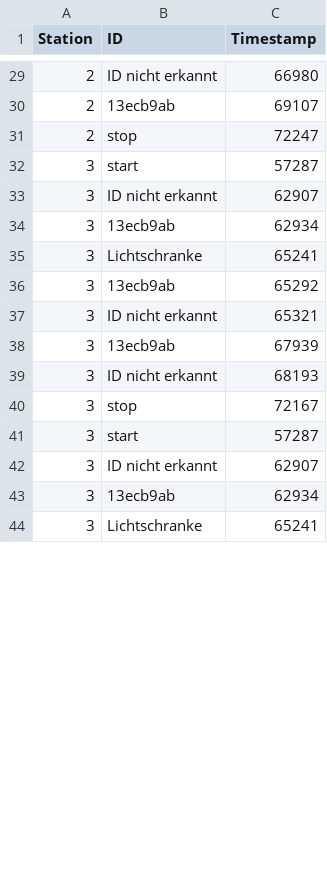
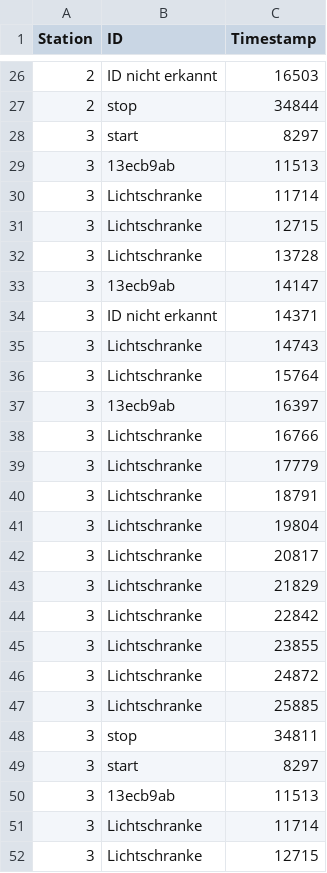
Before and after one commit to gerdhinze/CC_Zeitnehmung_Software, a CSV file: MATLAB/Controll_GUI_V3/Output_Files/data_log_1.csv, drawn as a sheet; only a part is shown, gaps mark what is left out; the diff covers the shown part only.

```diff
--- a/MATLAB/Controll_GUI_V3/Output_Files/data_log_1.csv
+++ b/MATLAB/Controll_GUI_V3/Output_Files/data_log_1.csv
@@ -83,48 +74,81 @@ Station,ID,Timestamp
-2,ID nicht erkannt,"66980
-
-"
-2,13ecb9ab,"69107
-
-"
-2,stop,"72247
-
-"
-3,start,"57287
-
-"
-3,ID nicht erkannt,"62907
-
-"
-3,13ecb9ab,"62934
-
-"
-3,Lichtschranke,"65241
-
-"
-3,13ecb9ab,"65292
-
-"
-3,ID nicht erkannt,"65321
-
-"
-3,13ecb9ab,"67939
-
-"
-3,ID nicht erkannt,"68193
-
-"
-3,stop,"72167
-
-"
-3,start,"57287
-
-"
-3,ID nicht erkannt,"62907
-
-"
-3,13ecb9ab,"62934
-
-"
-3,Lichtschranke,"65241
-
-"
+2,ID nicht erkannt,"16503
+
+"
+2,stop,"34844
+
+"
+3,start,"8297
+
+"
+3,13ecb9ab,"11513
+
+"
+3,Lichtschranke,"11714
+
+"
+3,Lichtschranke,"12715
+
+"
+3,Lichtschranke,"13728
+
+"
+3,13ecb9ab,"14147
+
+"
+3,ID nicht erkannt,"14371
+
+"
+3,Lichtschranke,"14743
+
+"
+3,Lichtschranke,"15764
+
+"
+3,13ecb9ab,"16397
+
+"
+3,Lichtschranke,"16766
+
+"
+3,Lichtschranke,"17779
+
+"
+3,Lichtschranke,"18791
+
+"
+3,Lichtschranke,"19804
+
+"
+3,Lichtschranke,"20817
+
+"
+3,Lichtschranke,"21829
+
+"
+3,Lichtschranke,"22842
+
+"
+3,Lichtschranke,"23855
+
+"
+3,Lichtschranke,"24872
+
+"
+3,Lichtschranke,"25885
+
+"
+3,stop,"34811
+
+"
+3,start,"8297
+
+"
+3,13ecb9ab,"11513
+
+"
+3,Lichtschranke,"11714
+
+"
+3,Lichtschranke,"12715
+
+"
```
Also changed, not shown: 12 added rows, 3 removed rows and 34 edited cells elsewhere in this file, MATLAB/Controll_GUI_V3/Output_Files/data_log_2.csv, MATLAB/Controll_GUI_V3/Output_Files/data_log_2_sort.csv, 7 other files.
